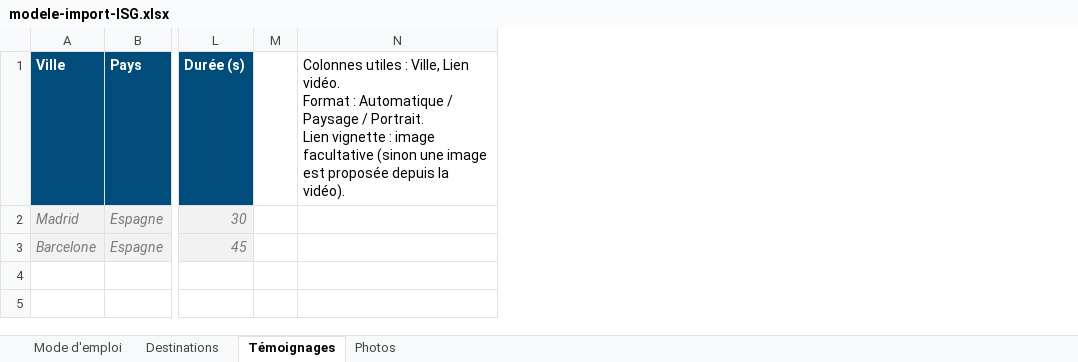
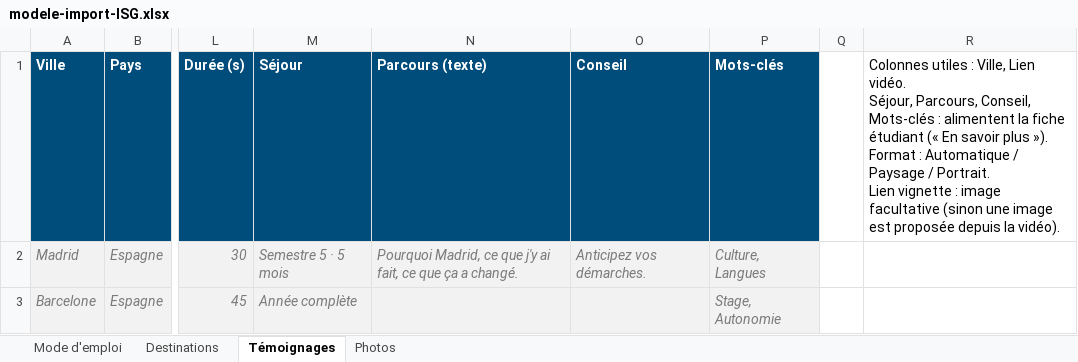
Before and after one commit to antoineherrmann-lang/isg, an Excel workbook: modele-import-ISG.xlsx, sheet Témoignages, drawn as a sheet; only a part is shown, gaps mark what is left out; values as stored, in another font and other column widths than the file's, no borders; removed rows and columns are numbered as before the commit, all else as after; ↵ is a line break in a cell; the diff names each change by its address in the sheet, - before the commit and + after, or states it on an @@ line.

```diff
--- a/modele-import-ISG.xlsx (sheet Témoignages)
+++ b/modele-import-ISG.xlsx (sheet Témoignages)
+column M (Séjour), rows 2-3: Semestre 5 · 5 mois | Année complète
+column N (Parcours (texte)), row 2: Pourquoi Madrid, ce que j'y ai fait, ce que ça a changé.
+column O (Conseil), row 2: Anticipez vos démarches.
+column P (Mots-clés), rows 2-3: Culture, Langues | Stage, Autonomie
-column N, row 1: Colonnes utiles : Ville, Lien vidéo. ↵ Format : Automatique / Paysage / Portrait. ↵ Lien vignette : image facultative (sinon une image est proposée depuis la vidéo).
+column R, row 1: Colonnes utiles : Ville, Lien vidéo. ↵ Séjour, Parcours, Conseil, Mots-clés : alimentent la fiche étudiant (« En savoir plus »). ↵ Format : Automatique / Paysage / Portrait. ↵ Lien vignette : image facultative (sinon une image est proposée depuis la vidéo).
```
Also changed, not shown: sheet Destinations, sheet Mode d'emploi, 2 other files.
